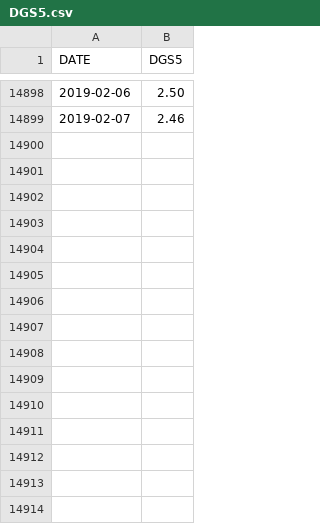
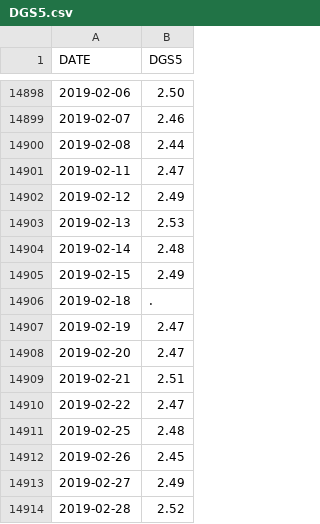
Before and after one commit to guyandtheworld/recession, a CSV file: data/DGS5.csv (was model/DGS5.csv), drawn as a sheet; only a part is shown, gaps mark what is left out.

```diff
--- a/model/DGS5.csv
+++ b/data/DGS5.csv
@@ -14899 +14899,16 @@ DATE,DGS5
 2019-02-07,2.46
+2019-02-08,2.44
+2019-02-11,2.47
+2019-02-12,2.49
+2019-02-13,2.53
+2019-02-14,2.48
+2019-02-15,2.49
+2019-02-18,.
+2019-02-19,2.47
+2019-02-20,2.47
+2019-02-21,2.51
+2019-02-22,2.47
+2019-02-25,2.48
+2019-02-26,2.45
+2019-02-27,2.49
+2019-02-28,2.52
```
Also changed, not shown: data/DGS3.csv, 10 other files.
